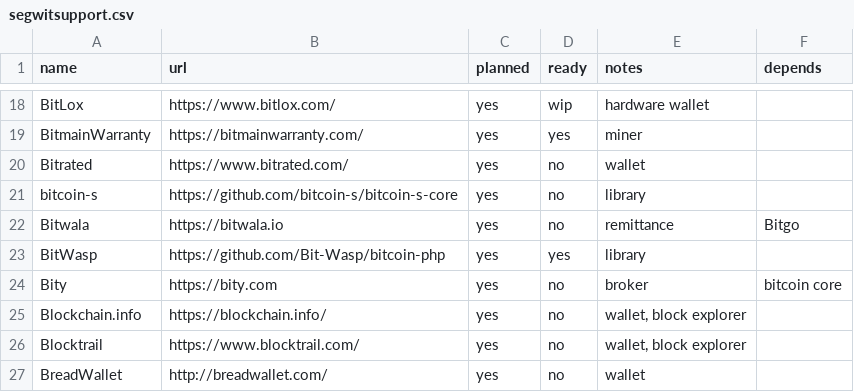
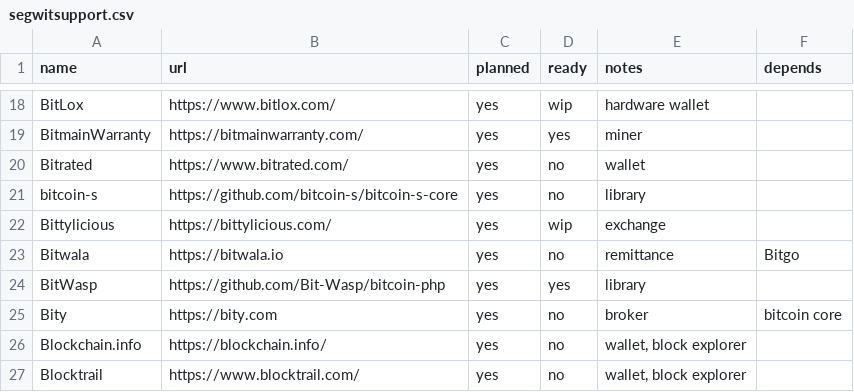
Before and after one commit to archive-of-deleted-repositories/jamesob__bitcoincore.org, a CSV file: _data/segwitsupport.csv, drawn as a sheet; only a part is shown, gaps mark what is left out; the shorter side is filled out with more unchanged rows.

Commit message:
Added Bittylicious to SegWit status data

```diff
--- a/_data/segwitsupport.csv
+++ b/_data/segwitsupport.csv
@@ -21,2 +21,3 @@ Bitrated,https://www.bitrated.com/,yes,no,wallet,
 bitcoin-s,https://github.com/bitcoin-s/bitcoin-s-core,yes,no,library,
+Bittylicious,https://bittylicious.com/,yes,wip,exchange,
 Bitwala,https://bitwala.io,yes,no,remittance,Bitgo
```
